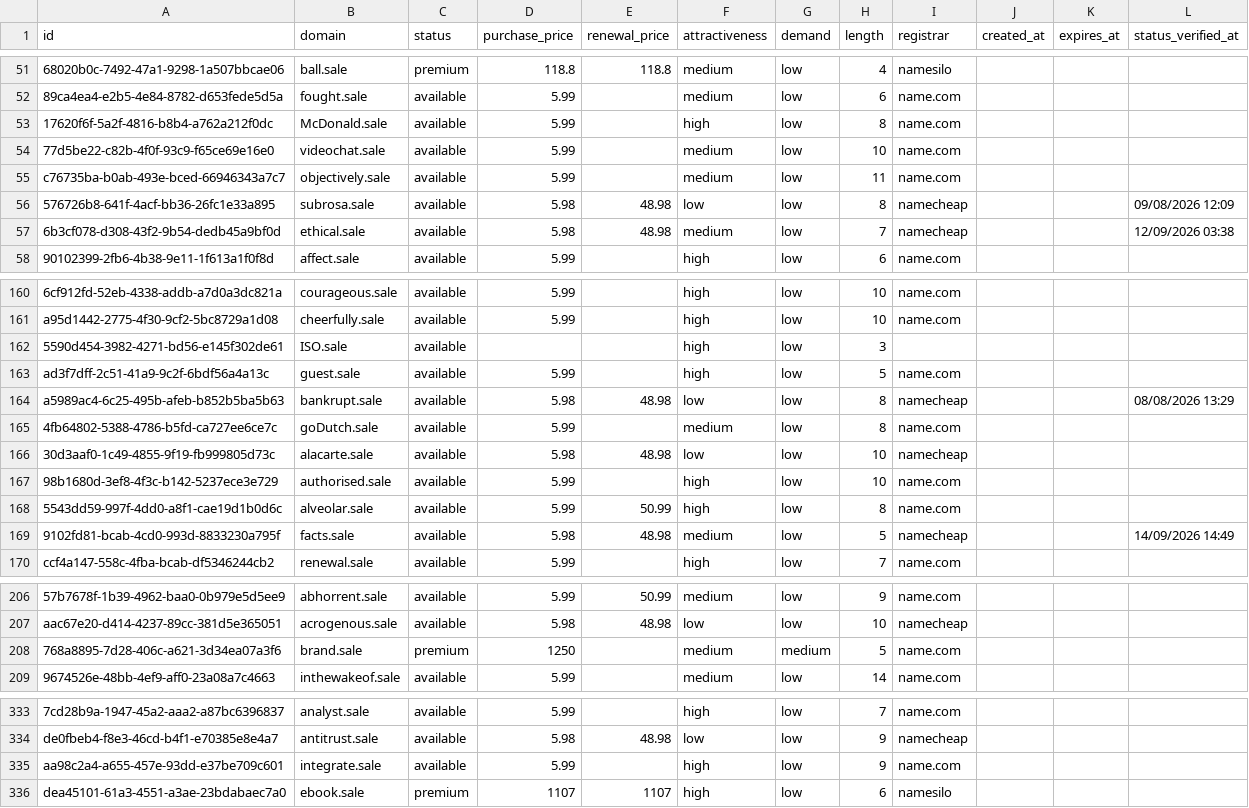
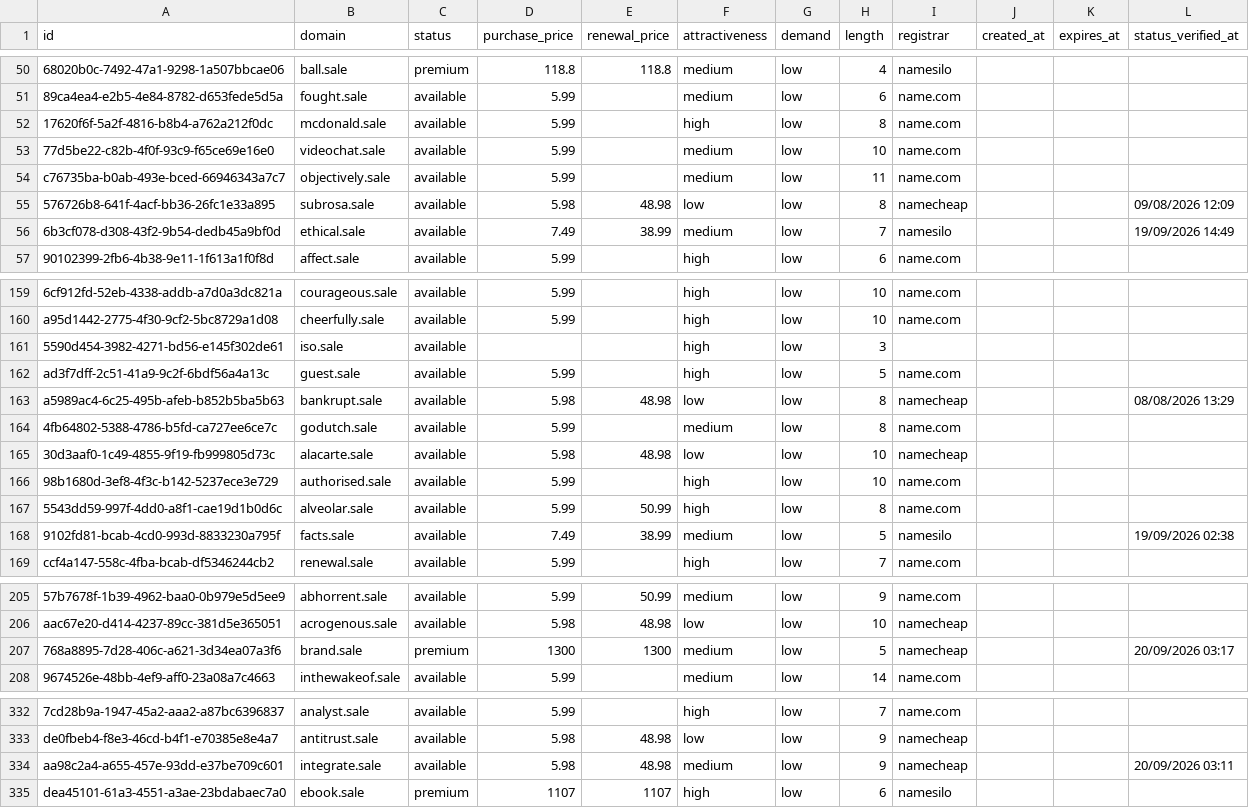
Before and after one commit to UniqueDomains/sale-oneword-domains, a CSV file: sale.csv, drawn as a sheet; only a part is shown, gaps mark what is left out; addresses are those after the commit; the diff covers the shown part only; the diff names each change by its address in the sheet, - before the commit and + after, or states it on an @@ line.

Commit message:
Domains update

```diff
--- a/sale.csv
+++ b/sale.csv
-B52 (domain): McDonald.sale
+B52 (domain): mcdonald.sale
-D56 (purchase_price): 5.98
+D56 (purchase_price): 7.49
-E56 (renewal_price): 48.98
+E56 (renewal_price): 38.99
-I56 (registrar): namecheap
+I56 (registrar): namesilo
-L56 (status_verified_at): 12/09/2026 03:38
+L56 (status_verified_at): 19/09/2026 14:49
-B161 (domain): ISO.sale
+B161 (domain): iso.sale
-B164 (domain): goDutch.sale
+B164 (domain): godutch.sale
-D168 (purchase_price): 5.98
+D168 (purchase_price): 7.49
-E168 (renewal_price): 48.98
+E168 (renewal_price): 38.99
-I168 (registrar): namecheap
+I168 (registrar): namesilo
-L168 (status_verified_at): 14/09/2026 14:49
+L168 (status_verified_at): 19/09/2026 02:38
-D207 (purchase_price): 1250
+D207 (purchase_price): 1300
-E207 (renewal_price): (empty)
+E207 (renewal_price): 1300
-G207 (demand): medium
+G207 (demand): low
-I207 (registrar): name.com
+I207 (registrar): namecheap
-L207 (status_verified_at): (empty)
+L207 (status_verified_at): 20/09/2026 03:17
-D334 (purchase_price): 5.99
+D334 (purchase_price): 5.98
-E334 (renewal_price): (empty)
+E334 (renewal_price): 48.98
-F334 (attractiveness): high
+F334 (attractiveness): medium
-I334 (registrar): name.com
+I334 (registrar): namecheap
-L334 (status_verified_at): (empty)
+L334 (status_verified_at): 20/09/2026 03:11
```
Also changed, not shown: 4 added rows, 4 removed rows and 57 edited cells elsewhere in this file, 4 other files.
